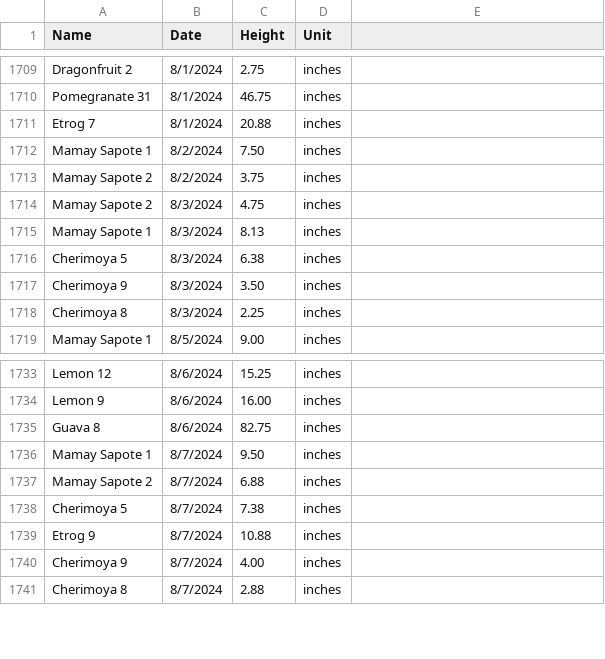
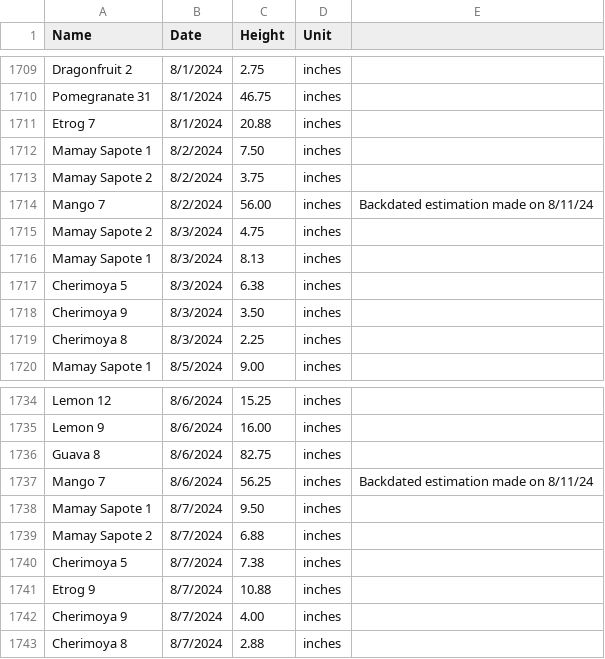
Before and after one commit to jpiccirillo/gantt-plant-timeline, a CSV file: original-height-data.csv, drawn as a sheet; only a part is shown, gaps mark what is left out; the diff covers the shown part only; the diff names each change by its address in the sheet, - before the commit and + after, or states it on an @@ line.

Commit message:
Update source data

```diff
--- a/original-height-data.csv
+++ b/original-height-data.csv
+row 1714: Mango 7 | 8/2/2024 | 56.00 | inches | Backdated estimation made on 8/11/24
+row 1737: Mango 7 | 8/6/2024 | 56.25 | inches | Backdated estimation made on 8/11/24
```
Also changed, not shown: 45 added rows elsewhere in this file, original-data.csv, original-dormancy-data.csv, 1 other file.
